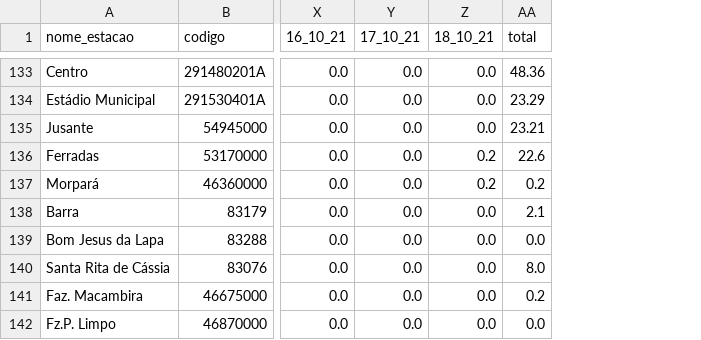
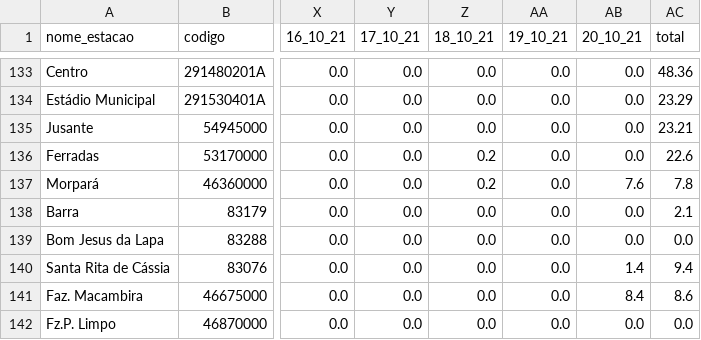
Before and after one commit to SantiagoAmaral/monitoramento1, a CSV file: dados/diario/2021/Outubro.csv, drawn as a sheet; only a part is shown, gaps mark what is left out; addresses are those after the commit; the diff covers the shown part only; the diff names each change by its address in the sheet, - before the commit and + after, or states it on an @@ line.

```diff
--- a/dados/diario/2021/Outubro.csv
+++ b/dados/diario/2021/Outubro.csv
+column AA (19_10_21), rows 133-142: all 0.0
+column AB (20_10_21), rows 133-142: 0.0 | 0.0 | 0.0 | 0.0 | 7.6 | 0.0 | 0.0 | 1.4 | 8.4 | 0.0
-AC137 (total): 0.2
+AC137 (total): 7.8
-AC140 (total): 8.0
+AC140 (total): 9.4
-AC141 (total): 0.2
+AC141 (total): 8.6
```
Also changed, not shown: 18 edited cells elsewhere in this file.
